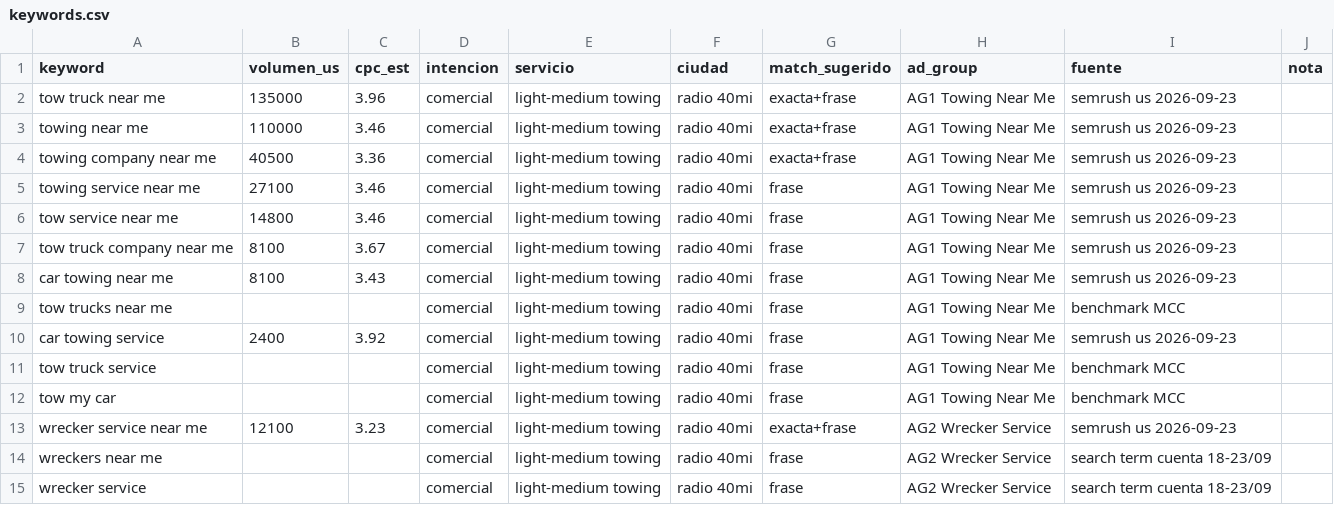
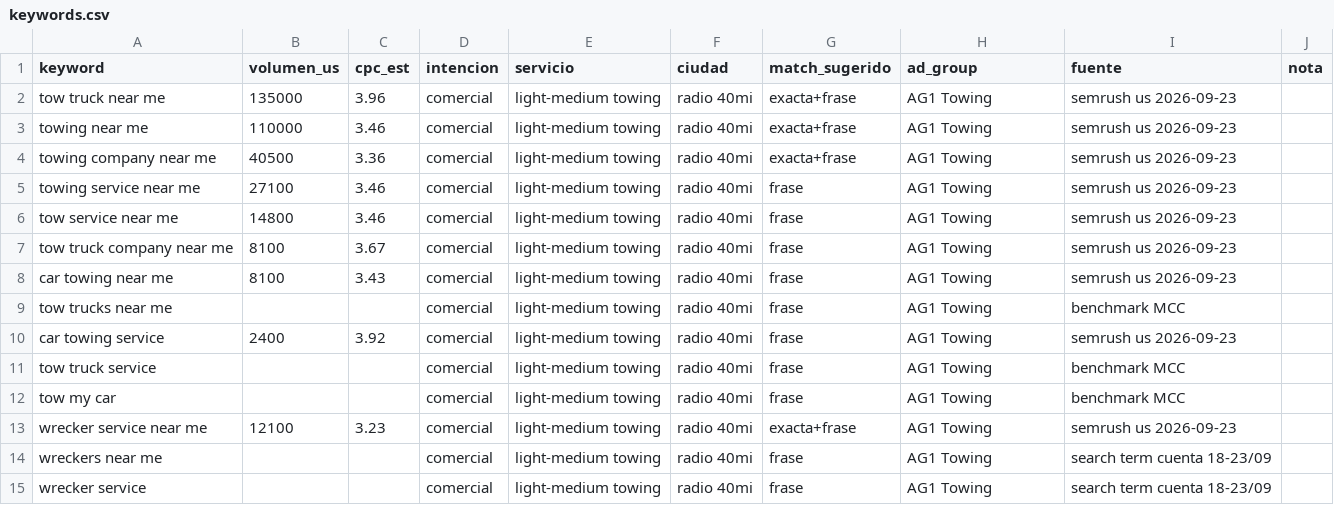
Before and after one commit to jhombis/pmm-ads-agent, a CSV file: clients/290-tow-recovery/data/keywords.csv, drawn as a sheet; only a part is shown; the diff covers the shown part only.

```diff
--- a/clients/290-tow-recovery/data/keywords.csv
+++ b/clients/290-tow-recovery/data/keywords.csv
@@ -1,15 +1,15 @@
 keyword,volumen_us,cpc_est,intencion,servicio,ciudad,match_sugerido,ad_group,fuente,nota
-tow truck near me,135000,3.96,comercial,light-medium towing,radio 40mi,exacta+frase,AG1 Towing Near Me,semrush us 2026-09-23,
-towing near me,110000,3.46,comercial,light-medium towing,radio 40mi,exacta+frase,AG1 Towing Near Me,semrush us 2026-09-23,
-towing company near me,40500,3.36,comercial,light-medium towing,radio 40mi,exacta+frase,AG1 Towing Near Me,semrush us 2026-09-23,
-towing service near me,27100,3.46,comercial,light-medium towing,radio 40mi,frase,AG1 Towing Near Me,semrush us 2026-09-23,
-tow service near me,14800,3.46,comercial,light-medium towing,radio 40mi,frase,AG1 Towing Near Me,semrush us 2026-09-23,
-tow truck company near me,8100,3.67,comercial,light-medium towing,radio 40mi,frase,AG1 Towing Near Me,semrush us 2026-09-23,
-car towing near me,8100,3.43,comercial,light-medium towing,radio 40mi,frase,AG1 Towing Near Me,semrush us 2026-09-23,
-tow trucks near me,,,comercial,light-medium towing,radio 40mi,frase,AG1 Towing Near Me,benchmark MCC,
-car towing service,2400,3.92,comercial,light-medium towing,radio 40mi,frase,AG1 Towing Near Me,semrush us 2026-09-23,
-tow truck service,,,comercial,light-medium towing,radio 40mi,frase,AG1 Towing Near Me,benchmark MCC,
-tow my car,,,comercial,light-medium towing,radio 40mi,frase,AG1 Towing Near Me,benchmark MCC,
-wrecker service near me,12100,3.23,comercial,light-medium towing,radio 40mi,exacta+frase,AG2 Wrecker Service,semrush us 2026-09-23,
-wreckers near me,,,comercial,light-medium towing,radio 40mi,frase,AG2 Wrecker Service,search term cuenta 18-23/09,
-wrecker service,,,comercial,light-medium towing,radio 40mi,frase,AG2 Wrecker Service,search term cuenta 18-23/09,
+tow truck near me,135000,3.96,comercial,light-medium towing,radio 40mi,exacta+frase,AG1 Towing,semrush us 2026-09-23,
+towing near me,110000,3.46,comercial,light-medium towing,radio 40mi,exacta+frase,AG1 Towing,semrush us 2026-09-23,
+towing company near me,40500,3.36,comercial,light-medium towing,radio 40mi,exacta+frase,AG1 Towing,semrush us 2026-09-23,
+towing service near me,27100,3.46,comercial,light-medium towing,radio 40mi,frase,AG1 Towing,semrush us 2026-09-23,
+tow service near me,14800,3.46,comercial,light-medium towing,radio 40mi,frase,AG1 Towing,semrush us 2026-09-23,
+tow truck company near me,8100,3.67,comercial,light-medium towing,radio 40mi,frase,AG1 Towing,semrush us 2026-09-23,
+car towing near me,8100,3.43,comercial,light-medium towing,radio 40mi,frase,AG1 Towing,semrush us 2026-09-23,
+tow trucks near me,,,comercial,light-medium towing,radio 40mi,frase,AG1 Towing,benchmark MCC,
+car towing service,2400,3.92,comercial,light-medium towing,radio 40mi,frase,AG1 Towing,semrush us 2026-09-23,
+tow truck service,,,comercial,light-medium towing,radio 40mi,frase,AG1 Towing,benchmark MCC,
+tow my car,,,comercial,light-medium towing,radio 40mi,frase,AG1 Towing,benchmark MCC,
+wrecker service near me,12100,3.23,comercial,light-medium towing,radio 40mi,exacta+frase,AG1 Towing,semrush us 2026-09-23,
+wreckers near me,,,comercial,light-medium towing,radio 40mi,frase,AG1 Towing,search term cuenta 18-23/09,
+wrecker service,,,comercial,light-medium towing,radio 40mi,frase,AG1 Towing,search term cuenta 18-23/09,
```
Also changed, not shown: 37 edited cells elsewhere in this file, 5 other files.
